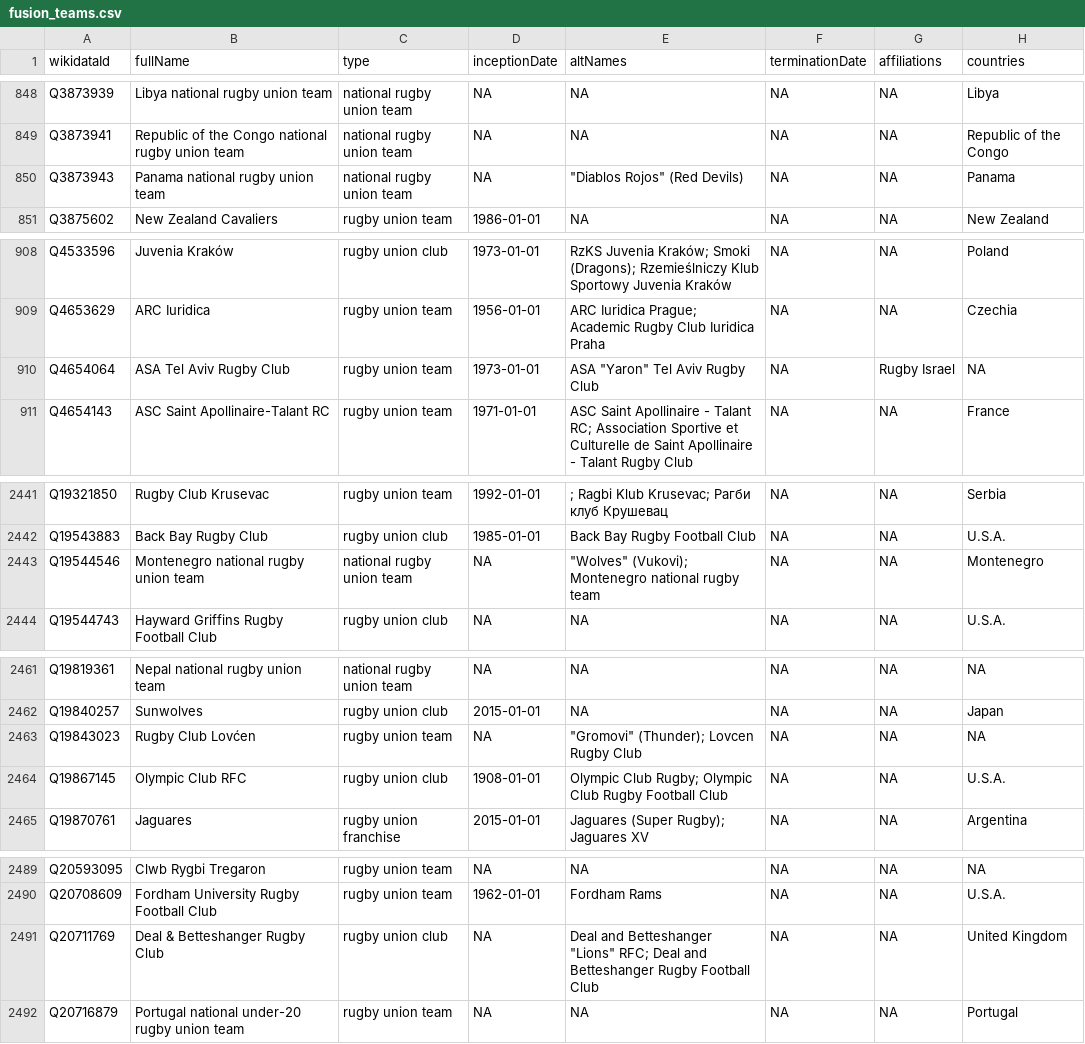
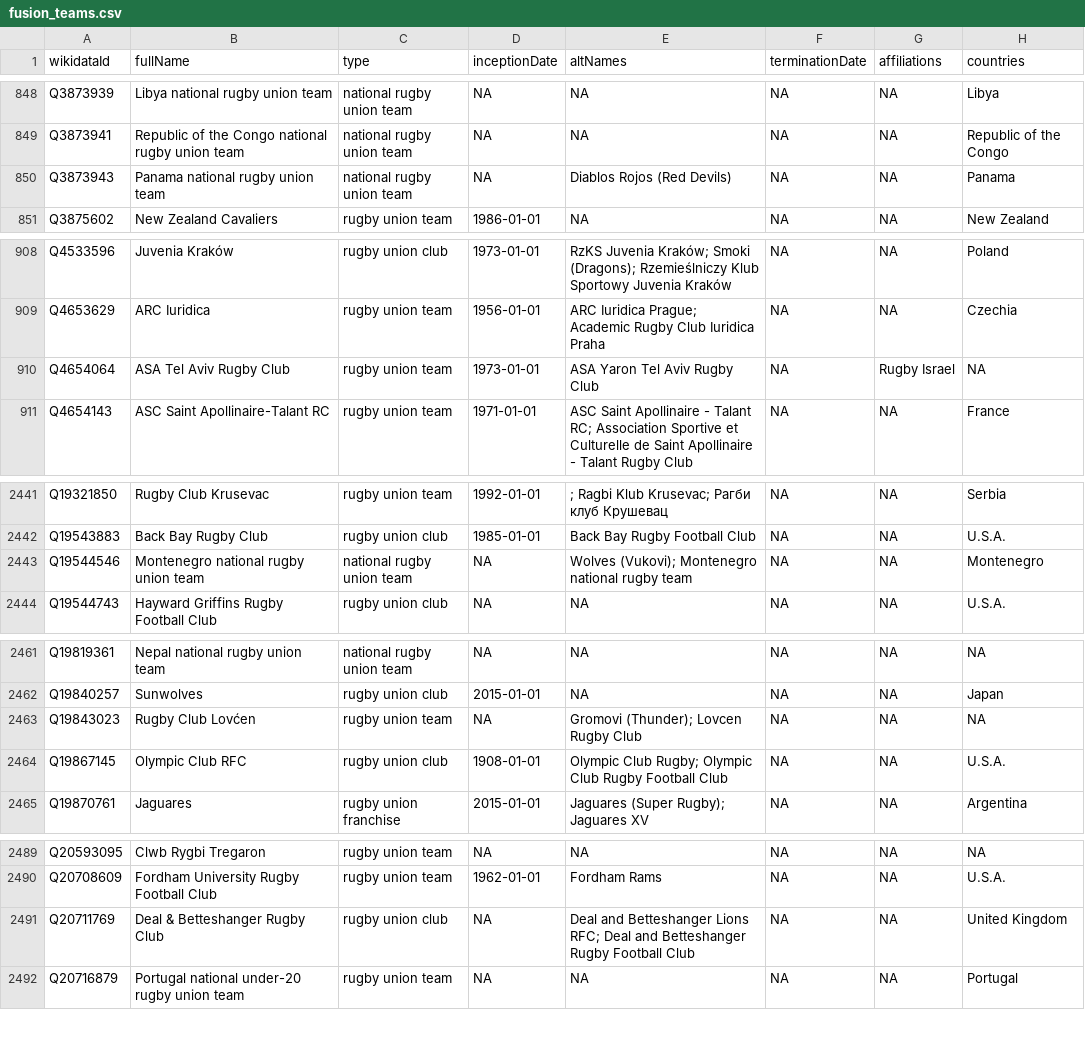
Before and after one commit to CompNet/RugbyScope, a CSV file: data/dbpedia/tables/fusion_teams.csv, drawn as a sheet; only a part is shown, gaps mark what is left out; the diff covers the shown part only; the diff names each change by its address in the sheet, - before the commit and + after, or states it on an @@ line.

```diff
--- a/data/dbpedia/tables/fusion_teams.csv
+++ b/data/dbpedia/tables/fusion_teams.csv
-E850 (altNames): "Diablos Rojos" (Red Devils)
+E850 (altNames): Diablos Rojos (Red Devils)
-E910 (altNames): ASA "Yaron" Tel Aviv Rugby Club
+E910 (altNames): ASA Yaron Tel Aviv Rugby Club
-E2443 (altNames): "Wolves" (Vukovi); Montenegro…
+E2443 (altNames): Wolves (Vukovi); Montenegro…
-E2463 (altNames): "Gromovi" (Thunder); Lovcen Rugby Club
+E2463 (altNames): Gromovi (Thunder); Lovcen Rugby Club
-E2491 (altNames): …and Betteshanger "Lions" RFC; Deal…
+E2491 (altNames): …and Betteshanger Lions RFC; Deal…
```
Also changed, not shown: 6 edited cells elsewhere in this file, 6 other files.
